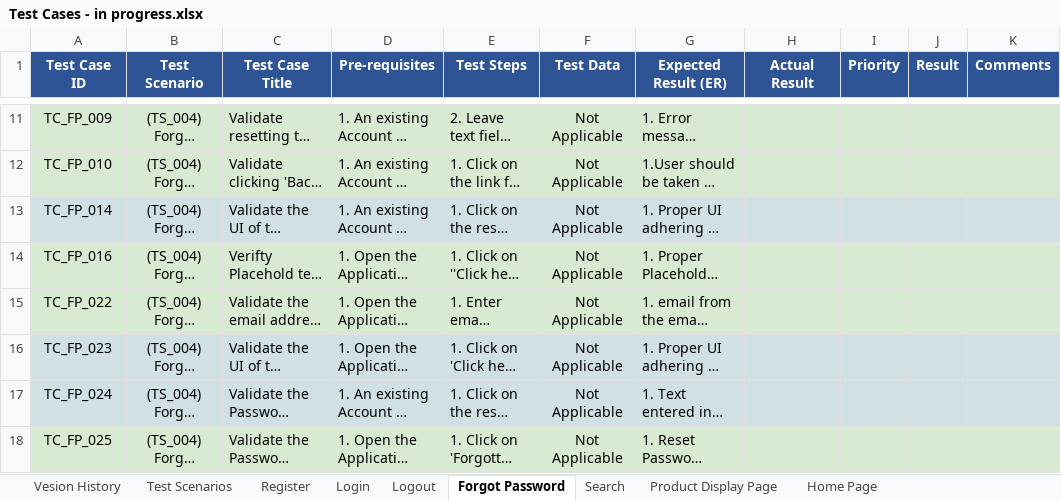
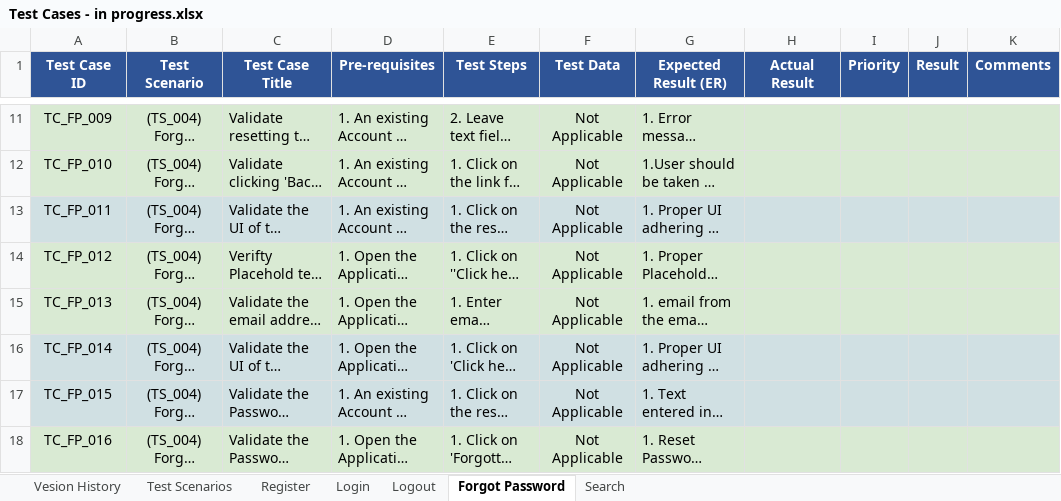
Before and after one commit to GKARLOZ/OpenWeather-Testing-Framework, an Excel workbook: Test Plan/Test Cases - in progress.xlsx, sheet Forgot Password, drawn as a sheet; only a part is shown, gaps mark what is left out; long unchanged cells end in …; values as stored, in another font and other column widths than the file's, no borders; charts and pictures and conditional formats not drawn; the diff names each change by its address in the sheet, - before the commit and + after, or states it on an @@ line.

Commit message:
signup test scripst in progress

```diff
--- a/Test Plan/Test Cases - in progress.xlsx (sheet Forgot Password)
+++ b/Test Plan/Test Cases - in progress.xlsx (sheet Forgot Password)
-sheet tab: Product Display Page
-sheet tab: Home Page
-A13 (Test Case ID): TC_FP_014
+A13 (Test Case ID): TC_FP_011
-A14 (Test Case ID): TC_FP_016
+A14 (Test Case ID): TC_FP_012
-A15 (Test Case ID): TC_FP_022
+A15 (Test Case ID): TC_FP_013
-A16 (Test Case ID): TC_FP_023
+A16 (Test Case ID): TC_FP_014
-A17 (Test Case ID): TC_FP_024
+A17 (Test Case ID): TC_FP_015
-A18 (Test Case ID): TC_FP_025
+A18 (Test Case ID): TC_FP_016
```
Also changed, not shown: sheet Search, sheet Login, sheet Register, sheet Test Scenarios, charts or pictures, 9 other files.
